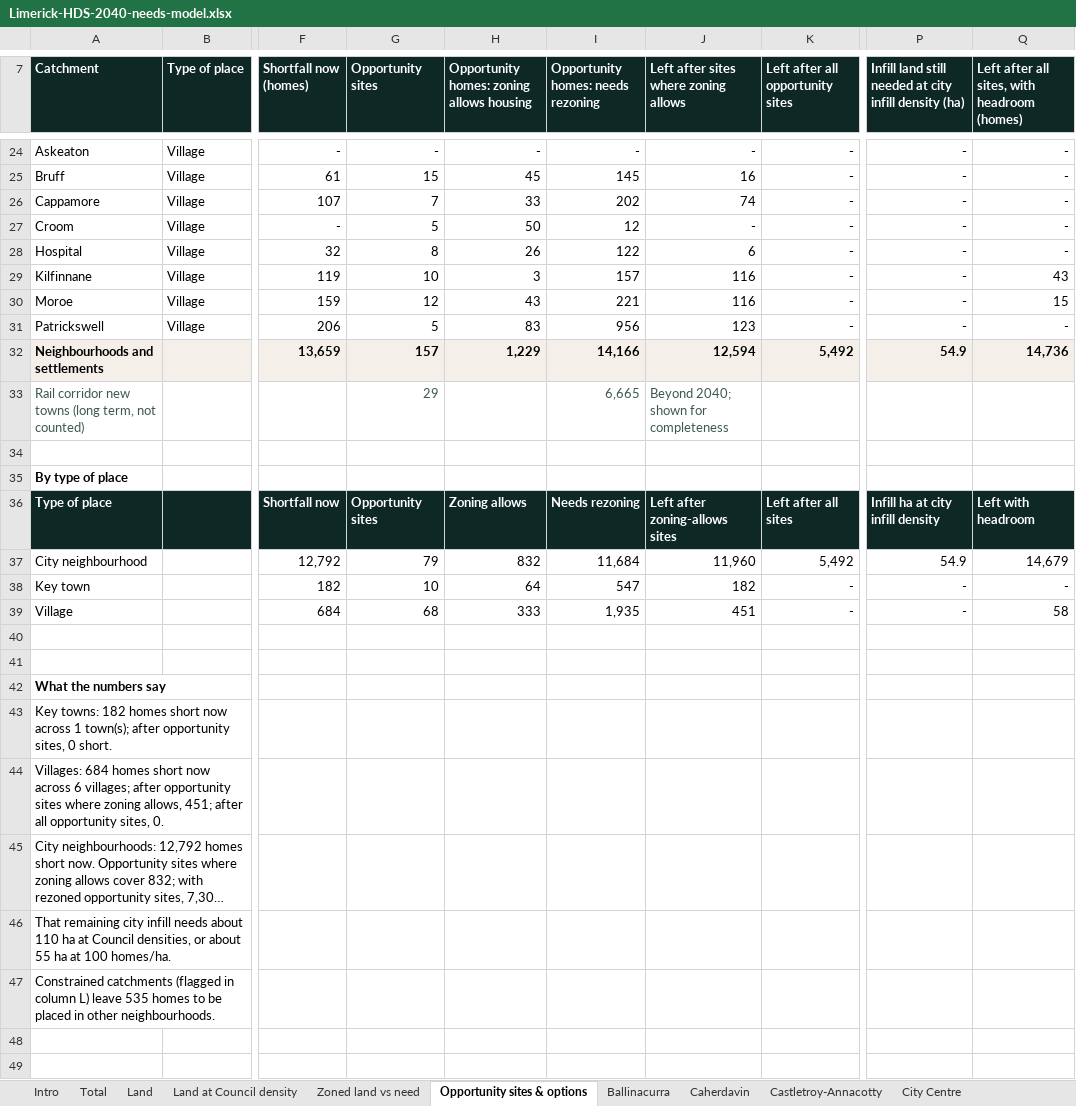
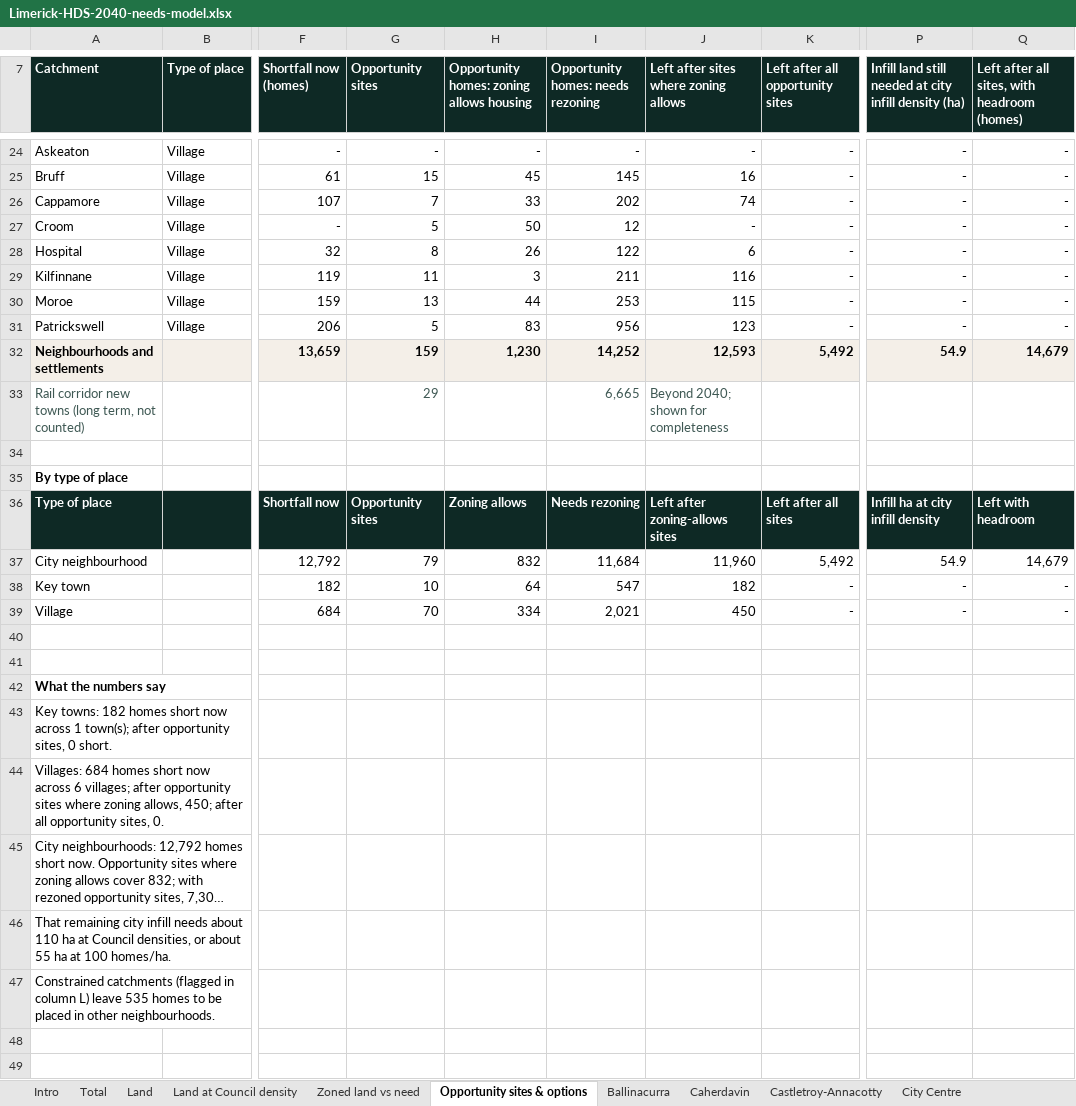
Before and after one commit to jaymes88/data, an Excel workbook: limerick_pipeline/needs_model/Limerick-HDS-2040-needs-model.xlsx, sheet Opportunity sites & options, drawn as a sheet; only a part is shown, gaps mark what is left out; long unchanged cells end in …; values as stored, in another font and other column widths than the file's, no borders; the diff names each change by its address in the sheet, - before the commit and + after, or states it on an @@ line.

```diff
--- a/limerick_pipeline/needs_model/Limerick-HDS-2040-needs-model.xlsx (sheet Opportunity sites & options)
+++ b/limerick_pipeline/needs_model/Limerick-HDS-2040-needs-model.xlsx (sheet Opportunity sites & options)
-G29 (Opportunity sites): 10
+G29 (Opportunity sites): 11
-I29: 157
+I29: 211
-Q29: 43
+Q29: -
-G30 (Opportunity sites): 12
+G30 (Opportunity sites): 13
-H30: 43
+H30: 44
-I30: 221
+I30: 253
-J30: 116
+J30: 115
-Q30: 15
+Q30: -
-G32 (Opportunity sites): 157
+G32 (Opportunity sites): 159
-H32: 1,229
+H32: 1,230
-I32: 14,166
+I32: 14,252
-J32: 12,594
+J32: 12,593
-Q32: 14,736
+Q32: 14,679
-G39 (Opportunity sites): 68
+G39 (Opportunity sites): 70
-H39: 333
+H39: 334
-I39: 1,935
+I39: 2,021
-J39: 451
+J39: 450
-Q39: 58
+Q39: -
-A44 (Catchment): …zoning allows, 451; after all…
+A44 (Catchment): …zoning allows, 450; after all…
```
Also changed, not shown: 2 other files.
